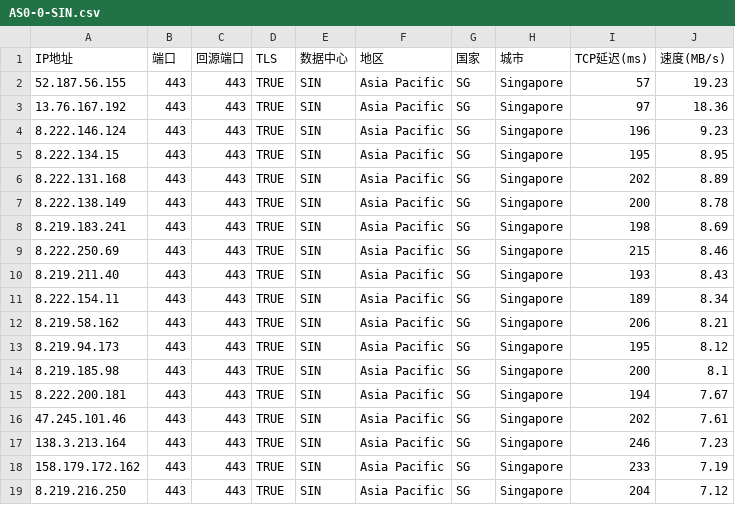
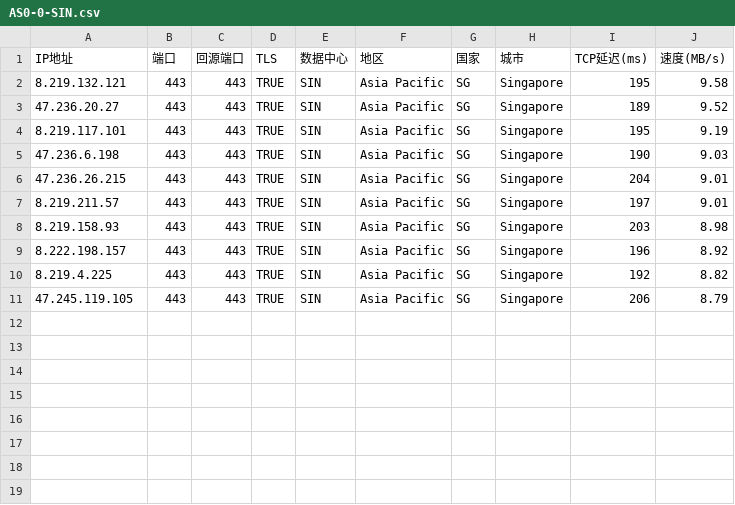
Before and after one commit to xyz571158/11, a CSV file: AS0-0-SIN.csv, drawn as a sheet.

```diff
--- a/AS0-0-SIN.csv
+++ b/AS0-0-SIN.csv
@@ -1,19 +1,11 @@
 IP地址,端口,回源端口,TLS,数据中心,地区,国家,城市,TCP延迟(ms),速度(MB/s)
-52.187.56.155,443,443,TRUE,SIN,Asia Pacific,SG,Singapore,57,19.23
-13.76.167.192,443,443,TRUE,SIN,Asia Pacific,SG,Singapore,97,18.36
-8.222.146.124,443,443,TRUE,SIN,Asia Pacific,SG,Singapore,196,9.23
-8.222.134.15,443,443,TRUE,SIN,Asia Pacific,SG,Singapore,195,8.95
-8.222.131.168,443,443,TRUE,SIN,Asia Pacific,SG,Singapore,202,8.89
-8.222.138.149,443,443,TRUE,SIN,Asia Pacific,SG,Singapore,200,8.78
-8.219.183.241,443,443,TRUE,SIN,Asia Pacific,SG,Singapore,198,8.69
-8.222.250.69,443,443,TRUE,SIN,Asia Pacific,SG,Singapore,215,8.46
-8.219.211.40,443,443,TRUE,SIN,Asia Pacific,SG,Singapore,193,8.43
-8.222.154.11,443,443,TRUE,SIN,Asia Pacific,SG,Singapore,189,8.34
-8.219.58.162,443,443,TRUE,SIN,Asia Pacific,SG,Singapore,206,8.21
-8.219.94.173,443,443,TRUE,SIN,Asia Pacific,SG,Singapore,195,8.12
-8.219.185.98,443,443,TRUE,SIN,Asia Pacific,SG,Singapore,200,8.1
-8.222.200.181,443,443,TRUE,SIN,Asia Pacific,SG,Singapore,194,7.67
-47.245.101.46,443,443,TRUE,SIN,Asia Pacific,SG,Singapore,202,7.61
-138.3.213.164,443,443,TRUE,SIN,Asia Pacific,SG,Singapore,246,7.23
-158.179.172.162,443,443,TRUE,SIN,Asia Pacific,SG,Singapore,233,7.19
-8.219.216.250,443,443,TRUE,SIN,Asia Pacific,SG,Singapore,204,7.12
+8.219.132.121,443,443,TRUE,SIN,Asia Pacific,SG,Singapore,195,9.58
+47.236.20.27,443,443,TRUE,SIN,Asia Pacific,SG,Singapore,189,9.52
+8.219.117.101,443,443,TRUE,SIN,Asia Pacific,SG,Singapore,195,9.19
+47.236.6.198,443,443,TRUE,SIN,Asia Pacific,SG,Singapore,190,9.03
+47.236.26.215,443,443,TRUE,SIN,Asia Pacific,SG,Singapore,204,9.01
+8.219.211.57,443,443,TRUE,SIN,Asia Pacific,SG,Singapore,197,9.01
+8.219.158.93,443,443,TRUE,SIN,Asia Pacific,SG,Singapore,203,8.98
+8.222.198.157,443,443,TRUE,SIN,Asia Pacific,SG,Singapore,196,8.92
+8.219.4.225,443,443,TRUE,SIN,Asia Pacific,SG,Singapore,192,8.82
+47.245.119.105,443,443,TRUE,SIN,Asia Pacific,SG,Singapore,206,8.79
```
Also changed, not shown: AS0-0-HKG.csv.
